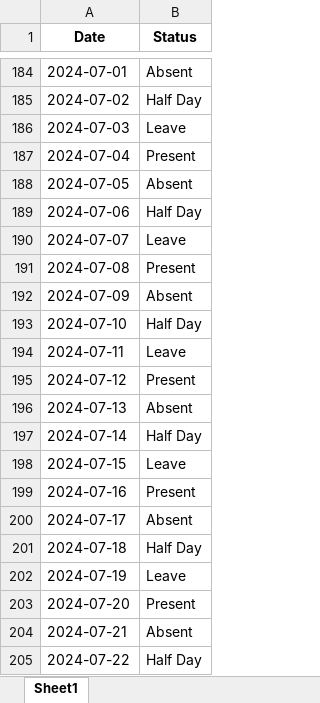
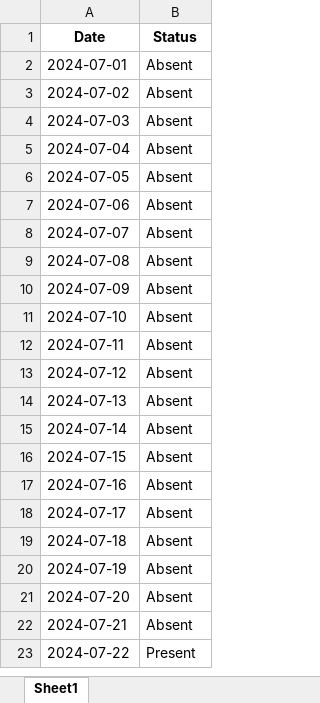
Before and after one commit to Pragyan124/AMS, an Excel workbook: assets/attendance.xlsx, sheet Sheet1, drawn as a sheet; only a part is shown, gaps mark what is left out; values as stored, in another font and other column widths than the file's, no borders; addresses are those after the commit; the diff covers the shown part only; the diff names each change by its address in the sheet, - before the commit and + after, or states it on an @@ line.

```diff
--- a/assets/attendance.xlsx (sheet Sheet1)
+++ b/assets/attendance.xlsx (sheet Sheet1)
-B3 (Status): Half Day
+B3 (Status): Absent
-B4 (Status): Leave
+B4 (Status): Absent
-B5 (Status): Present
+B5 (Status): Absent
-B7 (Status): Half Day
+B7 (Status): Absent
-B8 (Status): Leave
+B8 (Status): Absent
-B9 (Status): Present
+B9 (Status): Absent
-B11 (Status): Half Day
+B11 (Status): Absent
-B12 (Status): Leave
+B12 (Status): Absent
-B13 (Status): Present
+B13 (Status): Absent
-B15 (Status): Half Day
+B15 (Status): Absent
-B16 (Status): Leave
+B16 (Status): Absent
-B17 (Status): Present
+B17 (Status): Absent
-B19 (Status): Half Day
+B19 (Status): Absent
-B20 (Status): Leave
+B20 (Status): Absent
-B21 (Status): Present
+B21 (Status): Absent
-B23 (Status): Half Day
+B23 (Status): Present
```
Also changed, not shown: 182 removed rows elsewhere in this sheet, 4 other files.
